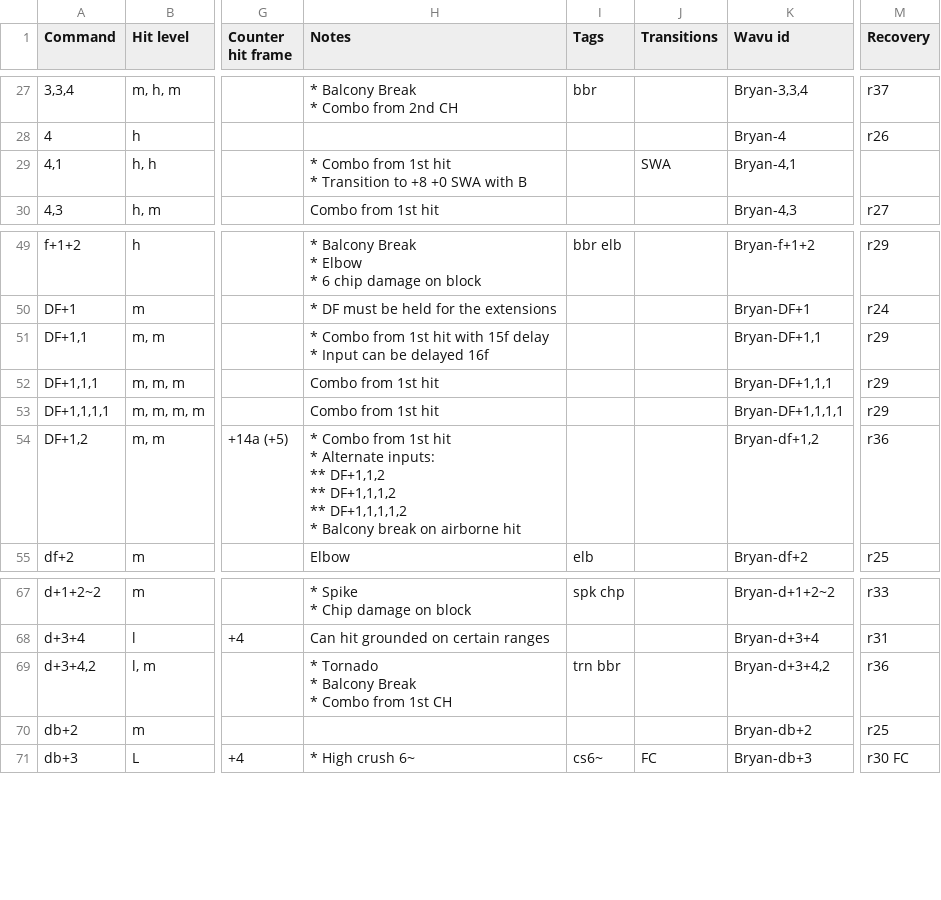
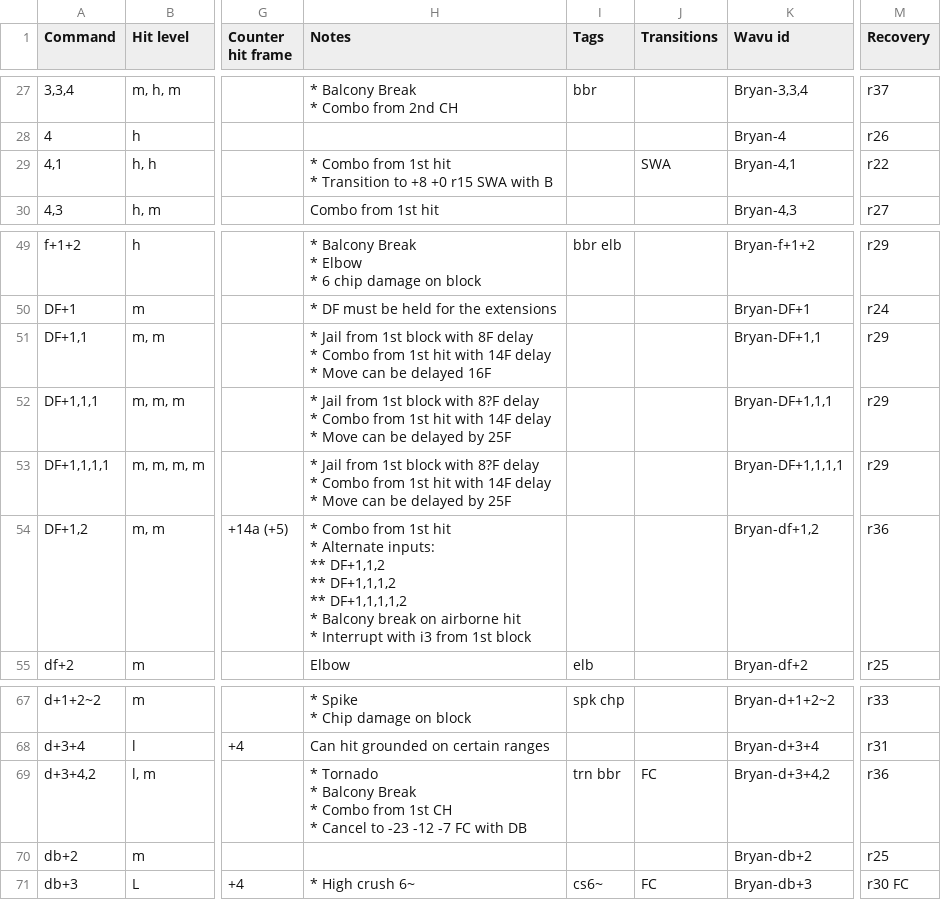
Before and after one commit to pbruvoll/tekkendocs, a CSV file: data/wavuConvertedCsv/bryan/bryan-special.csv, drawn as a sheet; only a part is shown, gaps mark what is left out; ↵ is a line break in a cell; the diff names each change by its address in the sheet, - before the commit and + after, or states it on an @@ line.

```diff
--- a/data/wavuConvertedCsv/bryan/bryan-special.csv
+++ b/data/wavuConvertedCsv/bryan/bryan-special.csv
-H29 (Notes): …+8 +0 SWA with…
+H29 (Notes): …+8 +0 r15 SWA with…
-M29 (Recovery): (empty)
+M29 (Recovery): r22
-H51 (Notes): * Combo from 1st hit with 15f delay ↵ * Input can be delayed 16f
+H51 (Notes): * Jail from 1st block with 8F delay ↵ * Combo from 1st hit with 14F delay ↵ * Move can be delayed 16F
-H52:H53 (Notes): Combo from 1st hit
+H52:H53 (Notes): * Jail from 1st block with 8?F delay ↵ * Combo from 1st hit with 14F delay ↵ * Move can be delayed by 25F
-H54 (Notes): …airborne hit
+H54 (Notes): …airborne hit ↵ * Interrupt with i3 from 1st block
-H69 (Notes): …1st CH
+H69 (Notes): …1st CH ↵ * Cancel to -23 -12 -7 FC with DB
-J69 (Transitions): (empty)
+J69 (Transitions): FC
```
Also changed, not shown: data/wavuConvertedCsv/devil-jin/devil-jin-special.csv, data/wavuConvertedCsv/hwoarang/hwoarang-special.csv, 36 other files.
